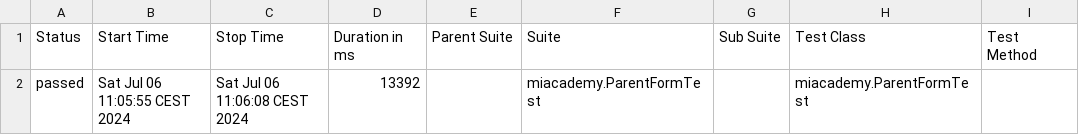
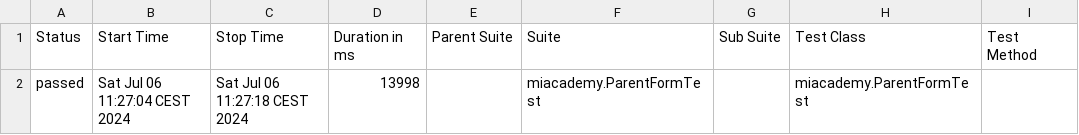
Before and after one commit to Leontievna/miacademy, a CSV file: allure-report/data/suites.csv, drawn as a sheet; only a part is shown; the diff names each change by its address in the sheet, - before the commit and + after, or states it on an @@ line.

```diff
--- a/allure-report/data/suites.csv
+++ b/allure-report/data/suites.csv
-B2 (Start Time): Sat Jul 06 11:05:55 CEST 2024
+B2 (Start Time): Sat Jul 06 11:27:04 CEST 2024
-C2 (Stop Time): Sat Jul 06 11:06:08 CEST 2024
+C2 (Stop Time): Sat Jul 06 11:27:18 CEST 2024
-D2 (Duration in ms): 13392
+D2 (Duration in ms): 13998
```
Also changed, not shown: 34 other files.
